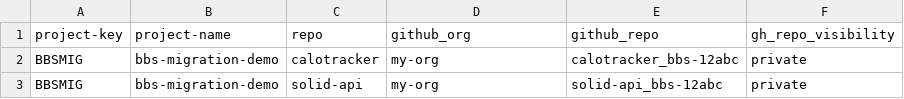
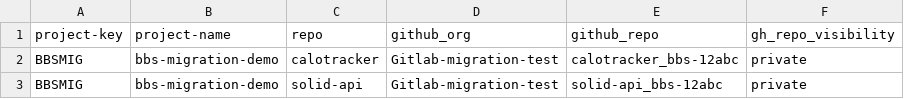
Before and after one commit to Mahesh3602/bbs2gh-actions-Demo, a CSV file: repos.csv, drawn as a sheet.

Commit message:
Update repos.csv

```diff
--- a/repos.csv
+++ b/repos.csv
@@ -1,3 +1,3 @@
 project-key,project-name,repo,github_org,github_repo,gh_repo_visibility
-BBSMIG,bbs-migration-demo,calotracker,my-org,calotracker_bbs-12abc,private
-BBSMIG,bbs-migration-demo,solid-api,my-org,solid-api_bbs-12abc,private
+BBSMIG,bbs-migration-demo,calotracker,Gitlab-migration-test,calotracker_bbs-12abc,private
+BBSMIG,bbs-migration-demo,solid-api,Gitlab-migration-test,solid-api_bbs-12abc,private
```
